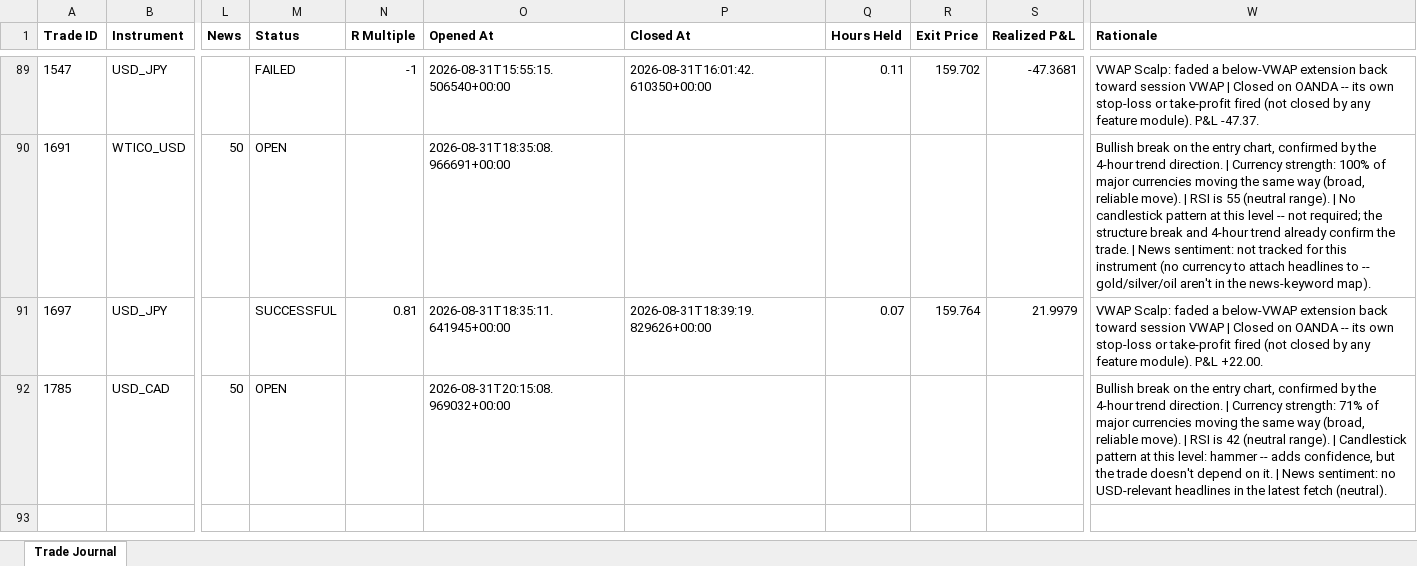
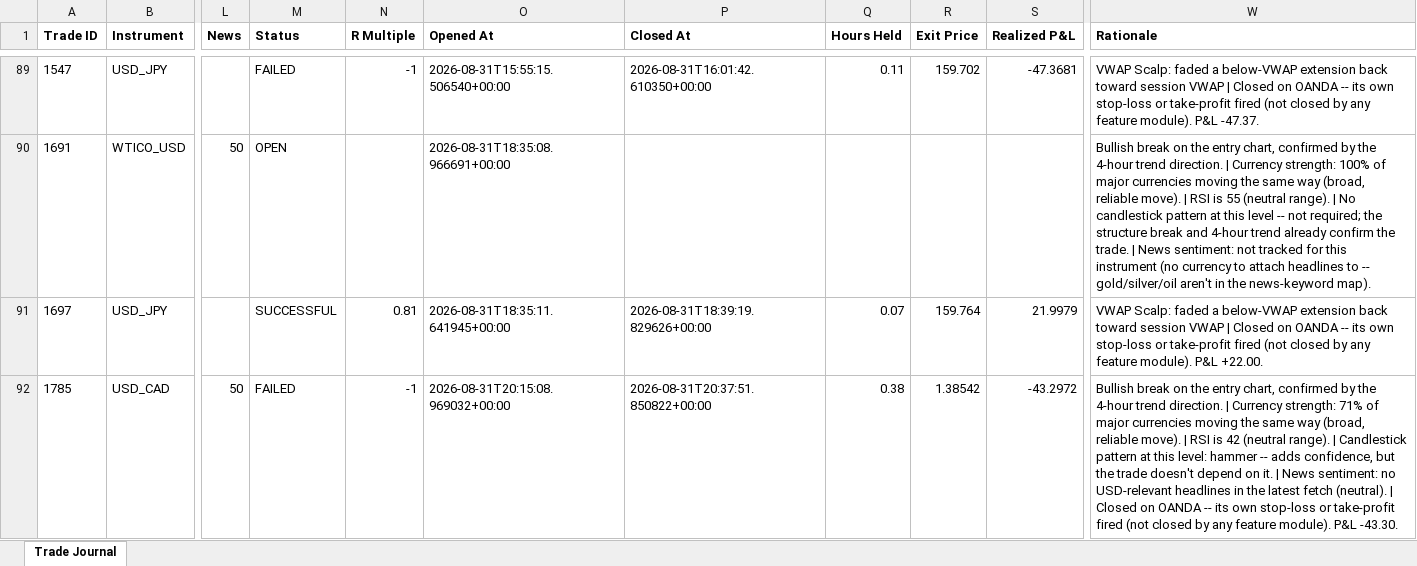
Before and after one commit to wxthesparthaaa/Claude-Forex-Agent, an Excel workbook: trade_journal.xlsx, sheet Trade Journal, drawn as a sheet; only a part is shown, gaps mark what is left out; values as stored, in another font and other column widths than the file's, no borders; the diff names each change by its address in the sheet, - before the commit and + after, or states it on an @@ line.

Commit message:
Update trade_journal.xlsx

```diff
--- a/trade_journal.xlsx (sheet Trade Journal)
+++ b/trade_journal.xlsx (sheet Trade Journal)
-M92 (Status): OPEN
+M92 (Status): FAILED
-N92 (R Multiple): (empty)
+N92 (R Multiple): -1
-P92 (Closed At): (empty)
+P92 (Closed At): 2026-08-31T20:37:51.850822+00:00
-Q92 (Hours Held): (empty)
+Q92 (Hours Held): 0.38
-R92 (Exit Price): (empty)
+R92 (Exit Price): 1.38542
-S92 (Realized P&L): (empty)
+S92 (Realized P&L): -43.2972
-W92 (Rationale): …fetch (neutral).
+W92 (Rationale): …fetch (neutral). | Closed on OANDA -- its own stop-loss or take-profit fired (not closed by any feature module). P&L -43.30.
```
